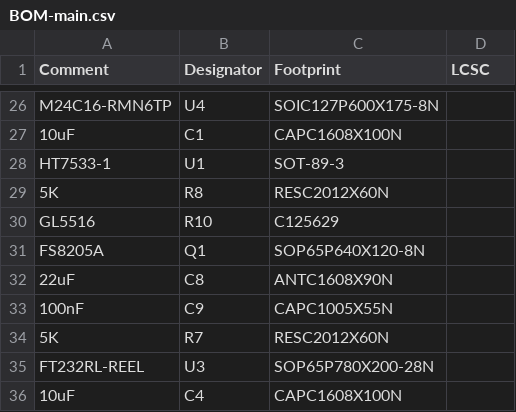
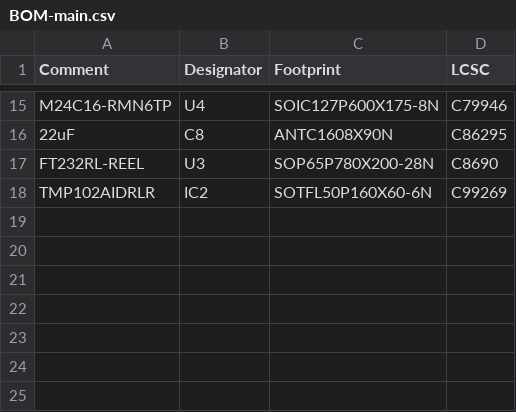
Before and after one commit to lukhanyoVena808/EEE3088F_PROJECT, a CSV file: Design_Proposal/Main_Design/jlcpcb/assembly/BOM-main.csv, drawn as a sheet; only a part is shown, gaps mark what is left out; removed rows and columns are numbered as before the commit, all else as after; the diff covers the shown part only; the diff names each change by its address in the sheet, - before the commit and + after, or states it on an @@ line.

```diff
--- a/Design_Proposal/Main_Design/jlcpcb/assembly/BOM-main.csv
+++ b/Design_Proposal/Main_Design/jlcpcb/assembly/BOM-main.csv
-D15 (LCSC): (empty)
+D15 (LCSC): C79946
-row 27: 10uF | C1 | CAPC1608X100N
-row 28: HT7533-1 | U1 | SOT-89-3
-row 29: 5K | R8 | RESC2012X60N
-row 30: GL5516 | R10 | C125629
-row 31: FS8205A | Q1 | SOP65P640X120-8N
-D16 (LCSC): (empty)
+D16 (LCSC): C86295
-row 33: 100nF | C9 | CAPC1005X55N
-row 34: 5K | R7 | RESC2012X60N
-D17 (LCSC): (empty)
+D17 (LCSC): C8690
-row 36: 10uF | C4 | CAPC1608X100N
+row 18: TMP102AIDRLR | IC2 | SOTFL50P160X60-6N | C99269
```
Also changed, not shown: 9 added rows, 20 removed rows and 5 edited cells elsewhere in this file, Design_Proposal/Main_Design/jlcpcb/assembly/POS-main.csv, 24 other files.
